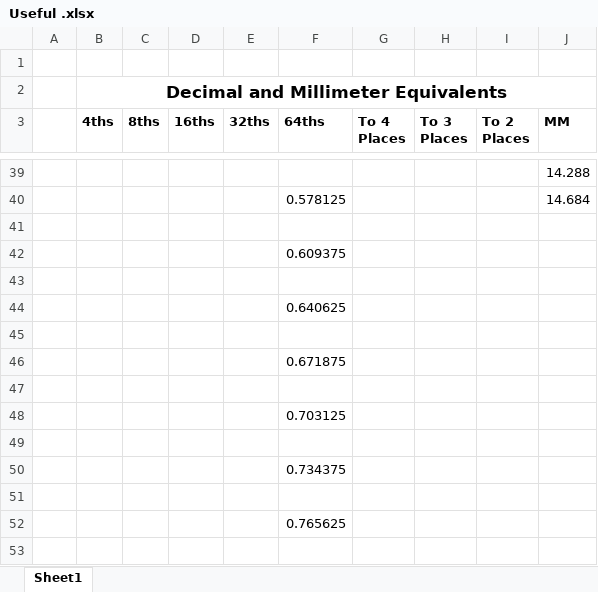
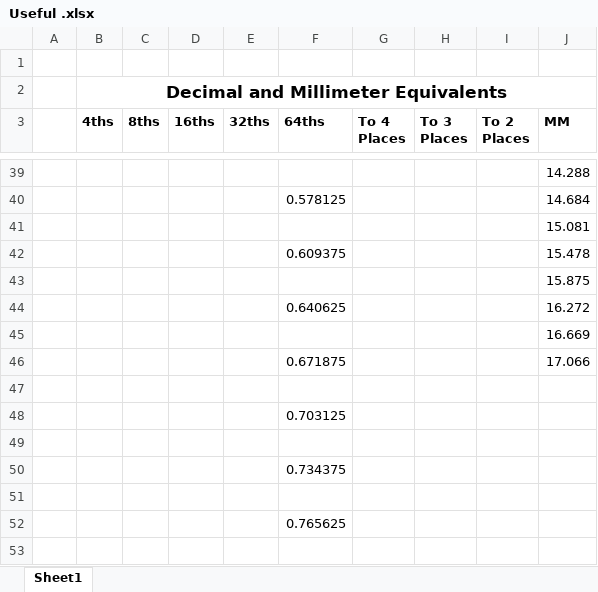
Before and after one commit to varlackc/Hardware, an Excel workbook: Useful Resources/Useful .xlsx, sheet Sheet1, drawn as a sheet; only a part is shown, gaps mark what is left out; values as stored, in another font and other column widths than the file's, no borders; the diff names each change by its address in the sheet, - before the commit and + after, or states it on an @@ line.

Commit message:
Update Useful .xlsx

```diff
--- a/Useful Resources/Useful .xlsx (sheet Sheet1)
+++ b/Useful Resources/Useful .xlsx (sheet Sheet1)
-J41 (MM): (empty)
+J41 (MM): 15.081
-J42 (MM): (empty)
+J42 (MM): 15.478
-J43 (MM): (empty)
+J43 (MM): 15.875
-J44 (MM): (empty)
+J44 (MM): 16.272
-J45 (MM): (empty)
+J45 (MM): 16.669
-J46 (MM): (empty)
+J46 (MM): 17.066
```
